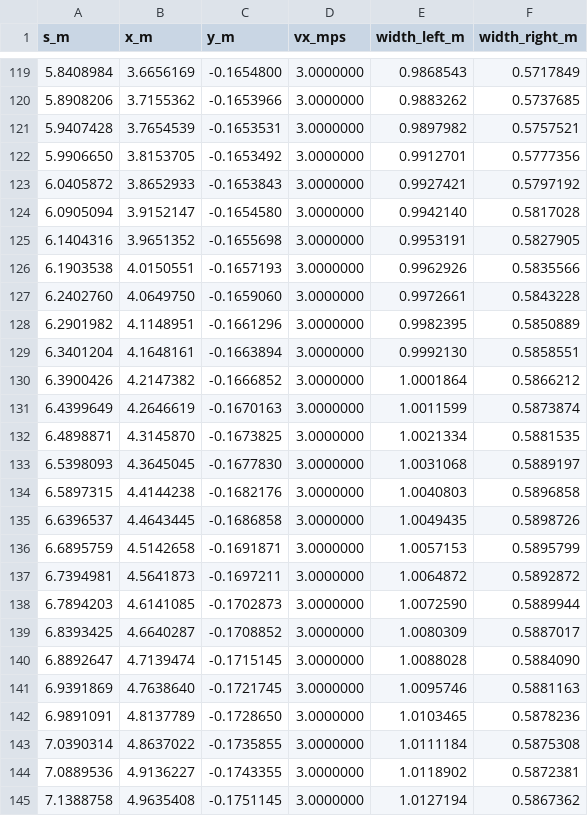
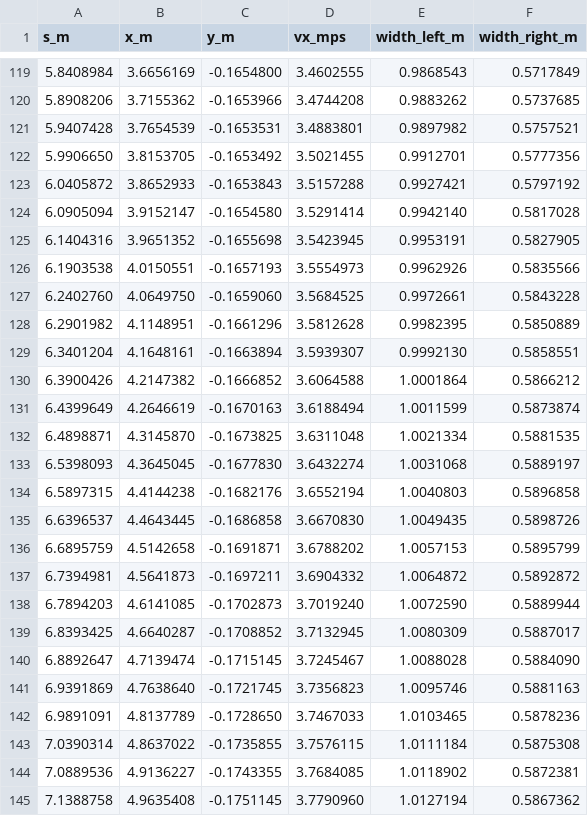
Before and after one commit to 2025-AILAB-Internship-F1TheBeast/map_repository, a CSV file: new_map/new_map1/new_map1.csv, drawn as a sheet; only a part is shown, gaps mark what is left out; the diff covers the shown part only.

```diff
--- a/new_map/new_map1/new_map1.csv
+++ b/new_map/new_map1/new_map1.csv
@@ -119,27 +119,27 @@ s_m,x_m,y_m,vx_mps,width_left_m,width_right_m
-5.8408984,3.6656169,-0.1654800,3.0000000,0.9868543,0.5717849
-5.8908206,3.7155362,-0.1653966,3.0000000,0.9883262,0.5737685
-5.9407428,3.7654539,-0.1653531,3.0000000,0.9897982,0.5757521
-5.9906650,3.8153705,-0.1653492,3.0000000,0.9912701,0.5777356
-6.0405872,3.8652933,-0.1653843,3.0000000,0.9927421,0.5797192
-6.0905094,3.9152147,-0.1654580,3.0000000,0.9942140,0.5817028
-6.1404316,3.9651352,-0.1655698,3.0000000,0.9953191,0.5827905
-6.1903538,4.0150551,-0.1657193,3.0000000,0.9962926,0.5835566
-6.2402760,4.0649750,-0.1659060,3.0000000,0.9972661,0.5843228
-6.2901982,4.1148951,-0.1661296,3.0000000,0.9982395,0.5850889
-6.3401204,4.1648161,-0.1663894,3.0000000,0.9992130,0.5858551
-6.3900426,4.2147382,-0.1666852,3.0000000,1.0001864,0.5866212
-6.4399649,4.2646619,-0.1670163,3.0000000,1.0011599,0.5873874
-6.4898871,4.3145870,-0.1673825,3.0000000,1.0021334,0.5881535
-6.5398093,4.3645045,-0.1677830,3.0000000,1.0031068,0.5889197
-6.5897315,4.4144238,-0.1682176,3.0000000,1.0040803,0.5896858
-6.6396537,4.4643445,-0.1686858,3.0000000,1.0049435,0.5898726
-6.6895759,4.5142658,-0.1691871,3.0000000,1.0057153,0.5895799
-6.7394981,4.5641873,-0.1697211,3.0000000,1.0064872,0.5892872
-6.7894203,4.6141085,-0.1702873,3.0000000,1.0072590,0.5889944
-6.8393425,4.6640287,-0.1708852,3.0000000,1.0080309,0.5887017
-6.8892647,4.7139474,-0.1715145,3.0000000,1.0088028,0.5884090
-6.9391869,4.7638640,-0.1721745,3.0000000,1.0095746,0.5881163
-6.9891091,4.8137789,-0.1728650,3.0000000,1.0103465,0.5878236
-7.0390314,4.8637022,-0.1735855,3.0000000,1.0111184,0.5875308
-7.0889536,4.9136227,-0.1743355,3.0000000,1.0118902,0.5872381
-7.1388758,4.9635408,-0.1751145,3.0000000,1.0127194,0.5867362
+5.8408984,3.6656169,-0.1654800,3.4602555,0.9868543,0.5717849
+5.8908206,3.7155362,-0.1653966,3.4744208,0.9883262,0.5737685
+5.9407428,3.7654539,-0.1653531,3.4883801,0.9897982,0.5757521
+5.9906650,3.8153705,-0.1653492,3.5021455,0.9912701,0.5777356
+6.0405872,3.8652933,-0.1653843,3.5157288,0.9927421,0.5797192
+6.0905094,3.9152147,-0.1654580,3.5291414,0.9942140,0.5817028
+6.1404316,3.9651352,-0.1655698,3.5423945,0.9953191,0.5827905
+6.1903538,4.0150551,-0.1657193,3.5554973,0.9962926,0.5835566
+6.2402760,4.0649750,-0.1659060,3.5684525,0.9972661,0.5843228
+6.2901982,4.1148951,-0.1661296,3.5812628,0.9982395,0.5850889
+6.3401204,4.1648161,-0.1663894,3.5939307,0.9992130,0.5858551
+6.3900426,4.2147382,-0.1666852,3.6064588,1.0001864,0.5866212
+6.4399649,4.2646619,-0.1670163,3.6188494,1.0011599,0.5873874
+6.4898871,4.3145870,-0.1673825,3.6311048,1.0021334,0.5881535
+6.5398093,4.3645045,-0.1677830,3.6432274,1.0031068,0.5889197
+6.5897315,4.4144238,-0.1682176,3.6552194,1.0040803,0.5896858
+6.6396537,4.4643445,-0.1686858,3.6670830,1.0049435,0.5898726
+6.6895759,4.5142658,-0.1691871,3.6788202,1.0057153,0.5895799
+6.7394981,4.5641873,-0.1697211,3.6904332,1.0064872,0.5892872
+6.7894203,4.6141085,-0.1702873,3.7019240,1.0072590,0.5889944
+6.8393425,4.6640287,-0.1708852,3.7132945,1.0080309,0.5887017
+6.8892647,4.7139474,-0.1715145,3.7245467,1.0088028,0.5884090
+6.9391869,4.7638640,-0.1721745,3.7356823,1.0095746,0.5881163
+6.9891091,4.8137789,-0.1728650,3.7467033,1.0103465,0.5878236
+7.0390314,4.8637022,-0.1735855,3.7576115,1.0111184,0.5875308
+7.0889536,4.9136227,-0.1743355,3.7684085,1.0118902,0.5872381
+7.1388758,4.9635408,-0.1751145,3.7790960,1.0127194,0.5867362
```
Also changed, not shown: 75 edited cells elsewhere in this file.
